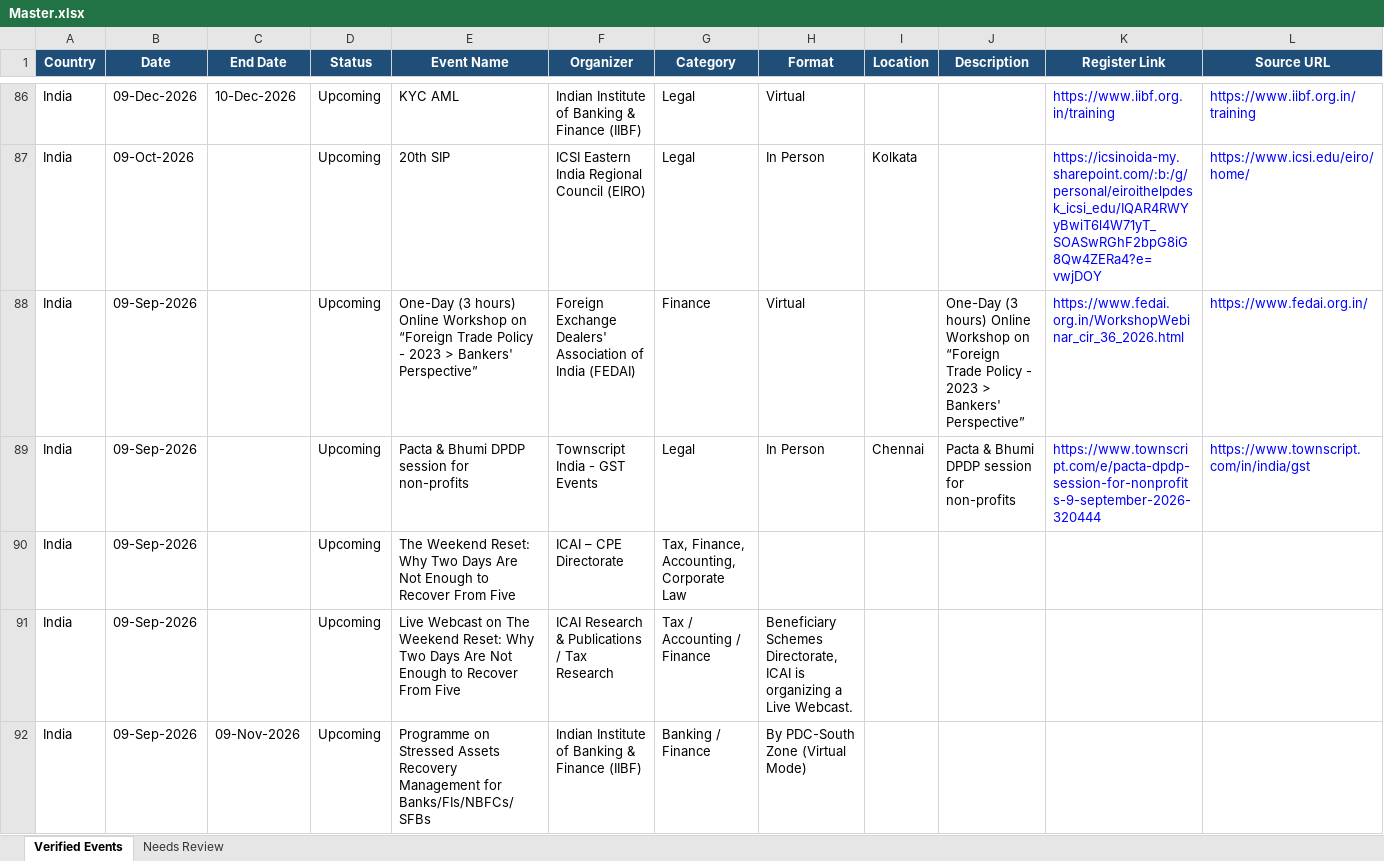
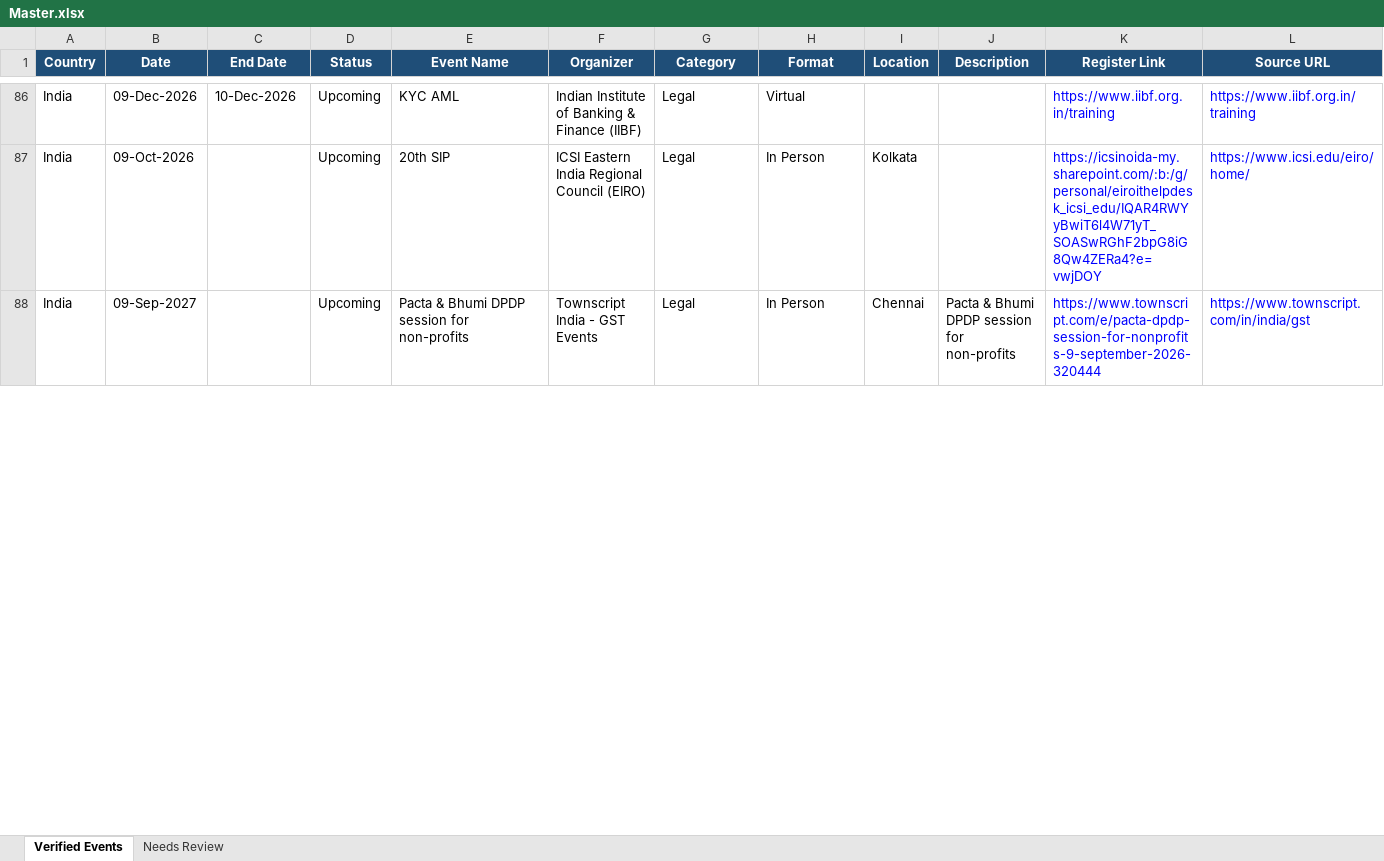
Before and after one commit to marketing-m2k/Expertly_events, an Excel workbook: output/Master.xlsx, sheet Verified Events, drawn as a sheet; only a part is shown, gaps mark what is left out; values as stored, in another font and other column widths than the file's, no borders; table styles not drawn; removed rows and columns are numbered as before the commit, all else as after; the diff covers the shown part only; the diff names each change by its address in the sheet, - before the commit and + after, or states it on an @@ line.

Commit message:
Make clean_events.py incremental: only new/changed events get reclassified
Per your request: an event already in the sheet, whose data hasn't
actually changed on the site, should be left exactly as it is -- not
wiped and recomputed from scratch every run. Only a genuinely new event,
or one whose underlying data changed (a date/venue that was missing is
now filled in, a description updated, etc.), goes through fresh
relevance/completeness classification and possibly a Gemini call.

- _load_existing_final(): reads whatever final workbook already exists at
  output_path (all 4 data sheets) into a (name, date) -> row lookup, plus
  a name -> key lookup specifically for rows currently in
  Upcoming - Incomplete (needed because completing a date changes that
  row's key).
- clean_events.py's main loop now splits every freshly-scraped event into
  "unchanged" (carried over verbatim, skipping classification and any
  LLM call entirely) vs "new or changed" (goes through the same
  relevance/completeness/LLM pipeline as before, just on a much smaller
  subset).
- An existing row not found at all in this run's fresh scrape (dead link,
  site removed the listing) is carried over rather than dropped --
  "leave it," not "delete it."
- An unchanged row's Upcoming/Past bucket can still shift purely because
  today's date advanced past it, even with zero site change -- handled
  separately from the "did the data change" check.
- Fixed a real bug hit while building this: openpyxl round-trips an empty
  string as None (write "", reload, get None back), which made nearly
  every row look "changed" when compared naively -- _data_unchanged now
  normalizes both sides through the same string coercion before comparing.

This is also what should have caught the "why is Gemini classifying the
exact same event differently between runs" instability risk: an unchanged
event's classification from last time is trusted outright instead of
being re-rolled through a non-deterministic LLM call every week.

Verified on production data: re-running against the just-regenerated
files found only 51 (India) / 25 (USA) events needing any reclassification
out of ~4700/3450 total -- down from reclassifying every single event
every run. Regenerated both files and Master.xlsx (1830 verified, 10 in
Needs Review) against the real committed baseline.

```diff
--- a/output/Master.xlsx (sheet Verified Events)
+++ b/output/Master.xlsx (sheet Verified Events)
-row 88: India | 09-Sep-2026 |  | Upcoming | One-Day (3 hours) Online Workshop on “Foreign Trade Policy - 2023 > Bankers' Perspective” | Foreign Exchange Dealers' Association of India (FEDAI) | Finance | Virtual |  | One-Day (3 hours) Online Workshop on “Foreign Trade Policy - 2023 > Bankers' Perspective” | https://www.fedai.org.in/WorkshopWebinar_cir_36_2026.html | https://www.fedai.org.in/
-B88 (Date): 09-Sep-2026
+B88 (Date): 09-Sep-2027
-row 90: India | 09-Sep-2026 |  | Upcoming | The Weekend Reset: Why Two Days Are Not Enough to Recover From Five | ICAI – CPE Directorate | Tax, Finance, Accounting, Corporate Law
-row 91: India | 09-Sep-2026 |  | Upcoming | Live Webcast on The Weekend Reset: Why Two Days Are Not Enough to Recover From Five | ICAI Research & Publications / Tax Research | Tax / Accounting / Finance | Beneficiary Schemes Directorate, ICAI is organizing a Live Webcast.
-row 92: India | 09-Sep-2026 | 09-Nov-2026 | Upcoming | Programme on Stressed Assets Recovery Management for Banks/FIs/NBFCs/SFBs | Indian Institute of Banking & Finance (IIBF) | Banking / Finance | By PDC-South Zone (Virtual Mode)
```
Also changed, not shown: 16 added rows, 46 removed rows and 13 edited cells elsewhere in this sheet, sheet Needs Review, output/Events_2026.xlsx, output/Events_USA_2026.xlsx, 1 other file.
